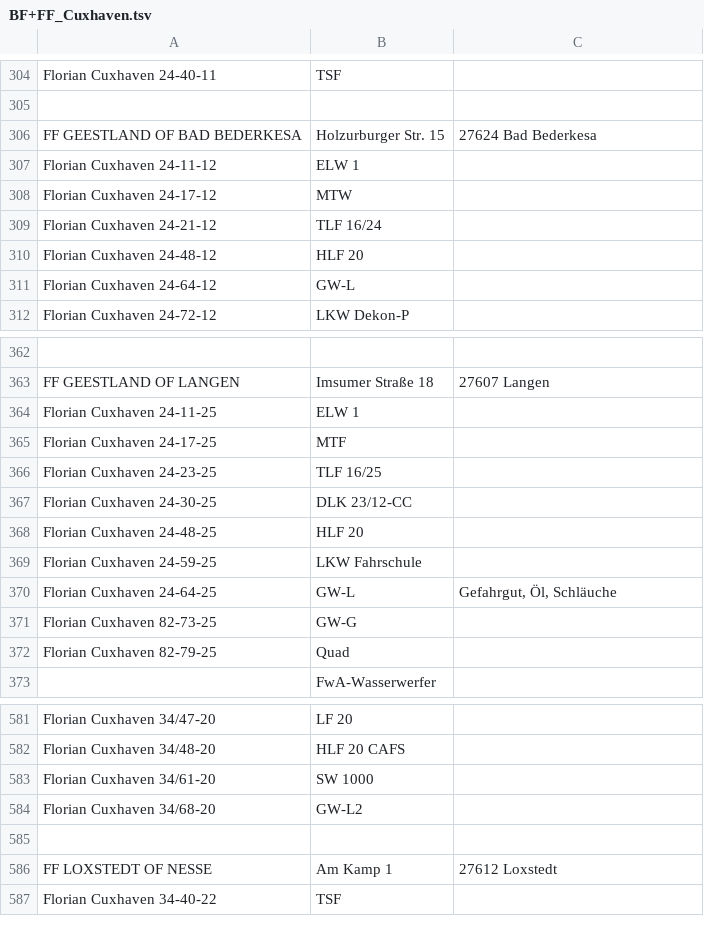
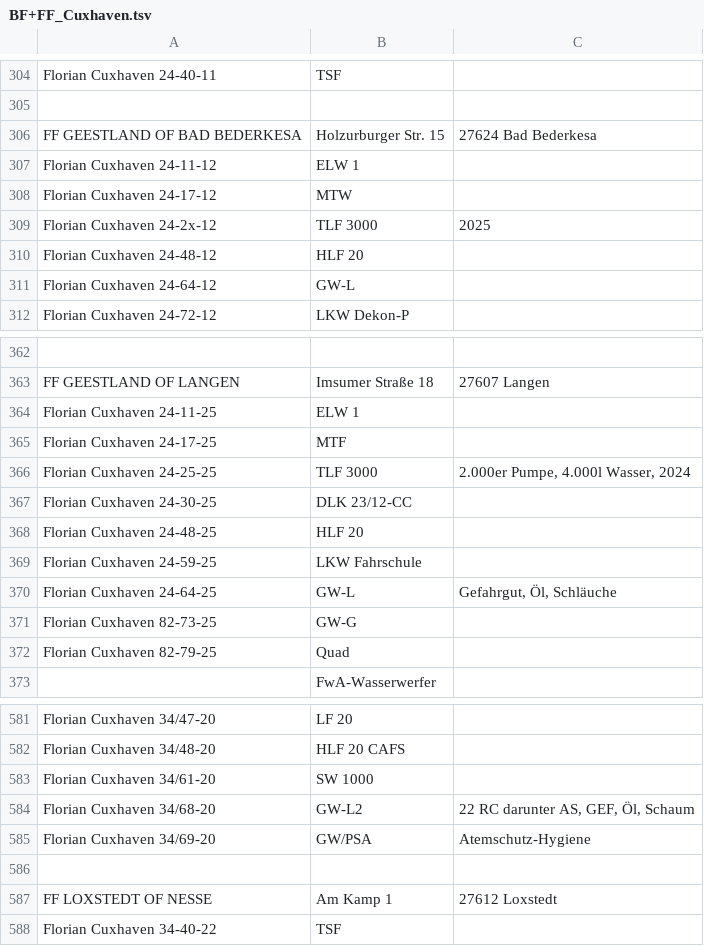
Before and after one commit to mnai/LSS-Fahrzeuglisten, a TSV file: Niedersachsen/Cuxhaven (CUX)/BF+FF_Cuxhaven.tsv, drawn as a sheet; only a part is shown, gaps mark what is left out.

Commit message:
NI > CUX > Update diverse Feuerwehren

```diff
--- a/Niedersachsen/Cuxhaven (CUX)/BF+FF_Cuxhaven.tsv
+++ b/Niedersachsen/Cuxhaven (CUX)/BF+FF_Cuxhaven.tsv
@@ -308,3 +308,3 @@ Florian Cuxhaven 24-11-12	ELW 1
 Florian Cuxhaven 24-17-12	MTW	
-Florian Cuxhaven 24-21-12	TLF 16/24	
+Florian Cuxhaven 24-2x-12	TLF 3000	2025
 Florian Cuxhaven 24-48-12	HLF 20	
@@ -365,3 +365,3 @@ Florian Cuxhaven 24-11-25	ELW 1
 Florian Cuxhaven 24-17-25	MTF	
-Florian Cuxhaven 24-23-25	TLF 16/25	
+Florian Cuxhaven 24-25-25	TLF 3000	2.000er Pumpe, 4.000l Wasser, 2024
 Florian Cuxhaven 24-30-25	DLK 23/12-CC	
@@ -583,3 +583,4 @@ Florian Cuxhaven 34/48-20	HLF 20 CAFS
 Florian Cuxhaven 34/61-20	SW 1000	
-Florian Cuxhaven 34/68-20	GW-L2	
+Florian Cuxhaven 34/68-20	GW-L2	22 RC darunter AS, GEF, Öl, Schaum
+Florian Cuxhaven 34/69-20	GW/PSA	Atemschutz-Hygiene
 		
```
